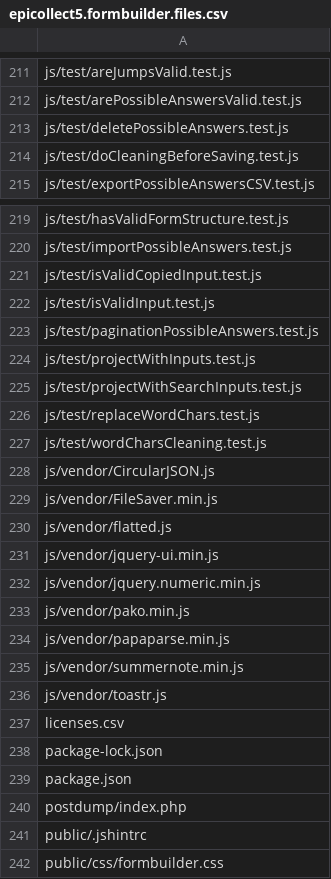
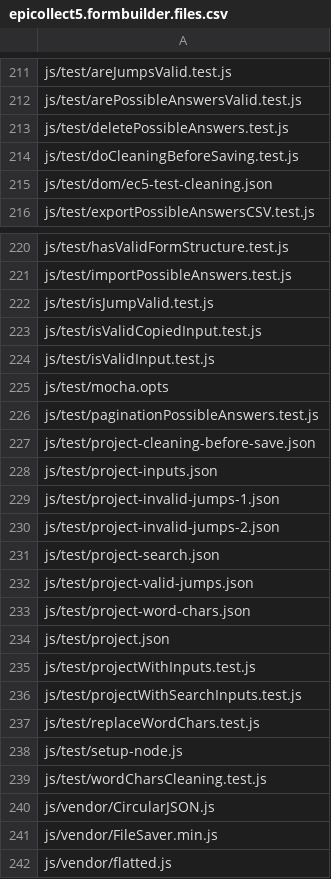
Before and after one commit to epicollect5/epicollect5-formbuilder, a CSV file: epicollect5.formbuilder.files.csv, drawn as a sheet; only a part is shown, gaps mark what is left out; the shorter side is filled out with more unchanged rows; the diff covers the shown part only; the diff names each change by its address in the sheet, - before the commit and + after, or states it on an @@ line.

```diff
--- a/epicollect5.formbuilder.files.csv
+++ b/epicollect5.formbuilder.files.csv
+row 215: js/test/dom/ec5-test-cleaning.json
+row 222: js/test/isJumpValid.test.js
+row 225: js/test/mocha.opts
+row 227: js/test/project-cleaning-before-save.json
+row 228: js/test/project-inputs.json
+row 229: js/test/project-invalid-jumps-1.json
+row 230: js/test/project-invalid-jumps-2.json
+row 231: js/test/project-search.json
+row 232: js/test/project-valid-jumps.json
+row 233: js/test/project-word-chars.json
+row 234: js/test/project.json
+row 238: js/test/setup-node.js
```
Also changed, not shown: 11 removed rows elsewhere in this file, 1 other file.
